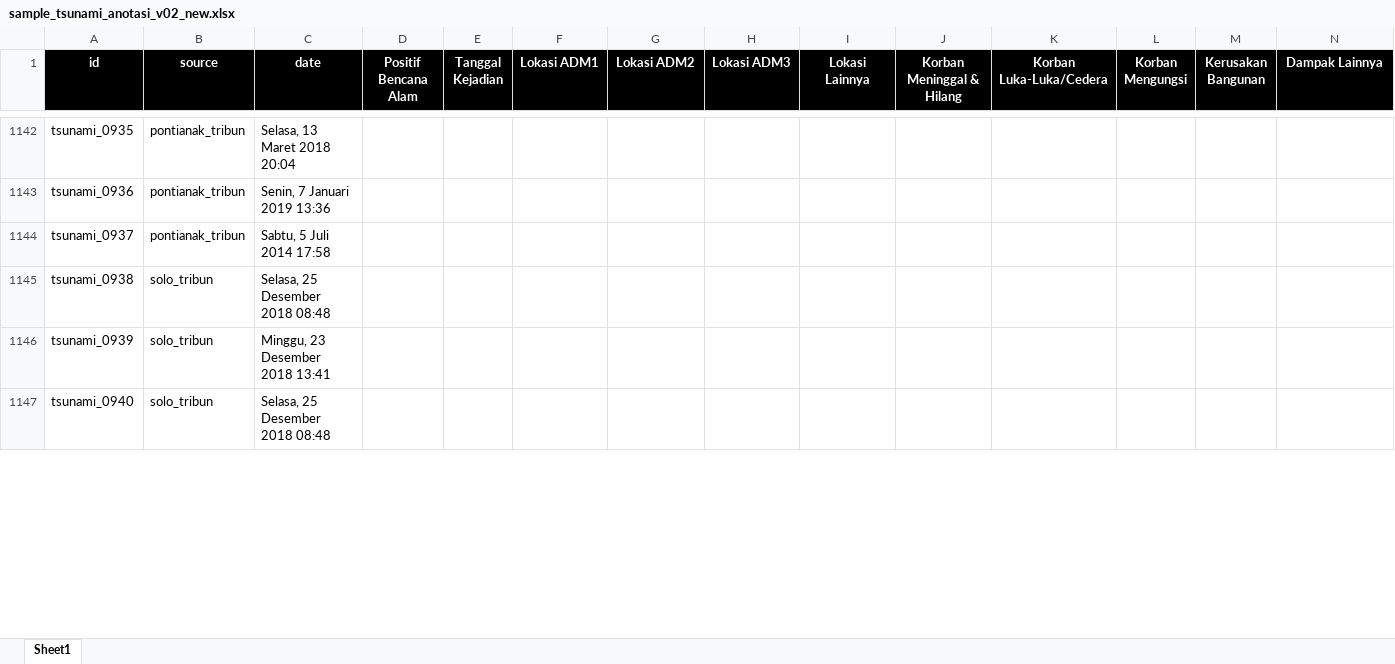
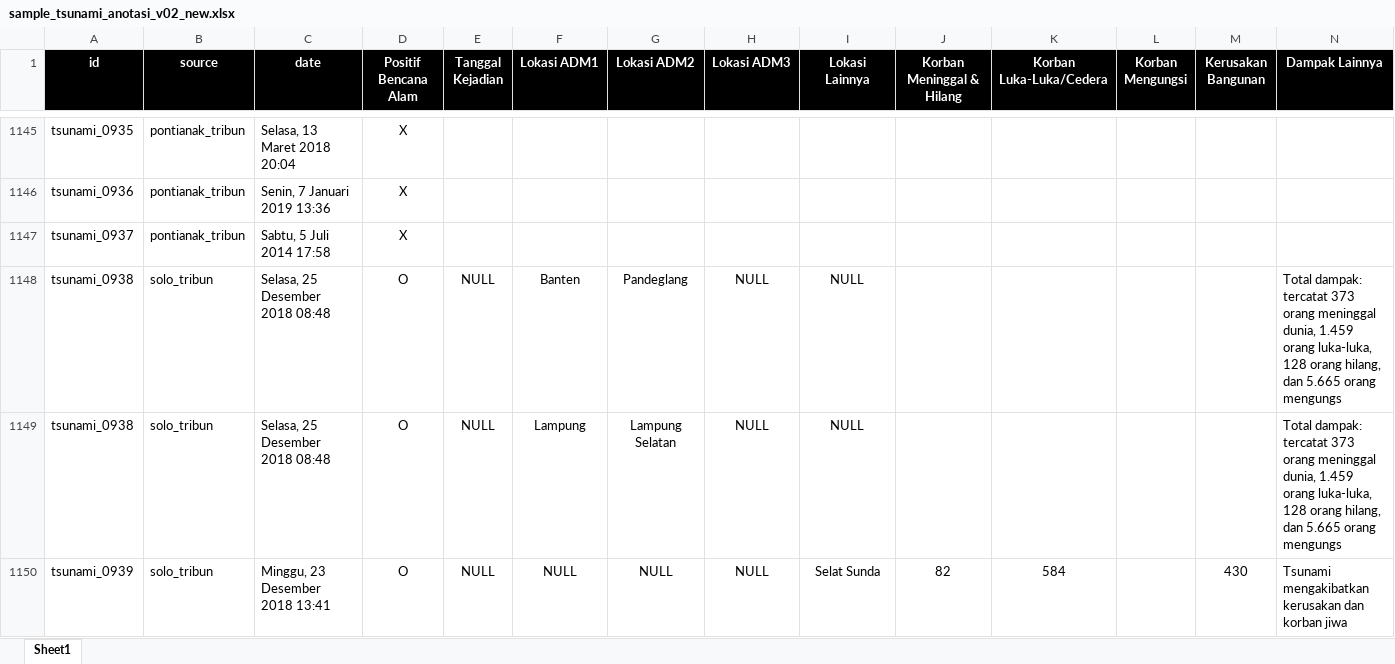
Before and after one commit to gusman/anotated_data, an Excel workbook: tsunami/v02_new/sample_tsunami_anotasi_v02_new.xlsx, sheet Sheet1, drawn as a sheet; only a part is shown, gaps mark what is left out; values as stored, in another font and other column widths than the file's, no borders; table styles not drawn; removed rows and columns are numbered as before the commit, all else as after; the diff covers the shown part only; the diff names each change by its address in the sheet, - before the commit and + after, or states it on an @@ line.

```diff
--- a/tsunami/v02_new/sample_tsunami_anotasi_v02_new.xlsx (sheet Sheet1)
+++ b/tsunami/v02_new/sample_tsunami_anotasi_v02_new.xlsx (sheet Sheet1)
-D1145:D1147 (Positif Bencana Alam): (empty)
+D1145:D1147 (Positif Bencana Alam): X
-D1148 (Positif Bencana Alam): (empty)
+D1148 (Positif Bencana Alam): O
-E1148 (Tanggal Kejadian): (empty)
+E1148 (Tanggal Kejadian): NULL
-F1148 (Lokasi ADM1): (empty)
+F1148 (Lokasi ADM1): Banten
-G1148 (Lokasi ADM2): (empty)
+G1148 (Lokasi ADM2): Pandeglang
-H1148 (Lokasi ADM3): (empty)
+H1148 (Lokasi ADM3): NULL
-I1148 (Lokasi Lainnya): (empty)
+I1148 (Lokasi Lainnya): NULL
-N1148 (Dampak Lainnya): (empty)
+N1148 (Dampak Lainnya): Total dampak: tercatat 373 orang meninggal dunia, 1.459 orang luka-luka, 128 orang hilang, dan 5.665 orang mengungs
-row 1146: tsunami_0939 | solo_tribun | Minggu, 23 Desember 2018 13:41
-row 1147: tsunami_0940 | solo_tribun | Selasa, 25 Desember 2018 08:48
+row 1149: tsunami_0938 | solo_tribun | Selasa, 25 Desember 2018 08:48 | O | NULL | Lampung | Lampung Selatan | NULL | NULL |  |  |  |  | Total dampak: tercatat 373 orang meninggal dunia, 1.459 orang luka-luka, 128 orang hilang, dan 5.665 orang mengungs
+row 1150: tsunami_0939 | solo_tribun | Minggu, 23 Desember 2018 13:41 | O | NULL | NULL | NULL | NULL | Selat Sunda | 82 | 584 |  | 430 | Tsunami mengakibatkan kerusakan dan korban jiwa
```
Also changed, not shown: 29 added rows, 10 removed rows and 88 edited cells elsewhere in this sheet, 1 other file.
